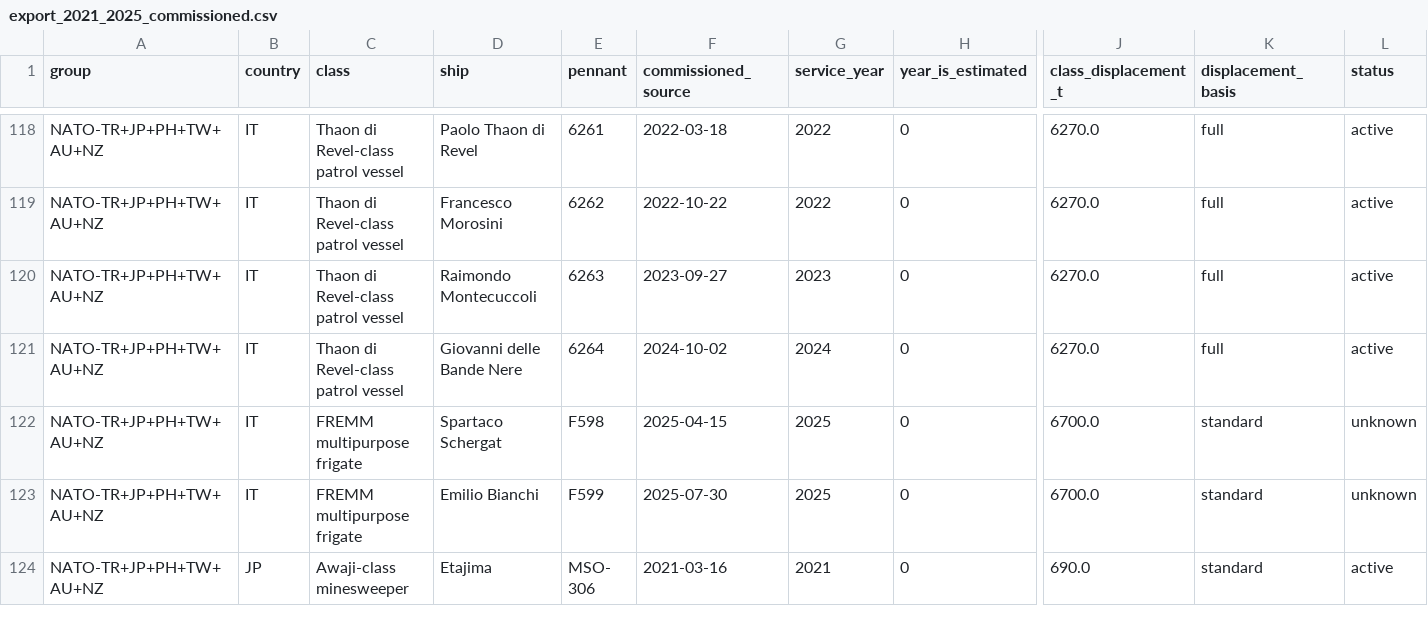
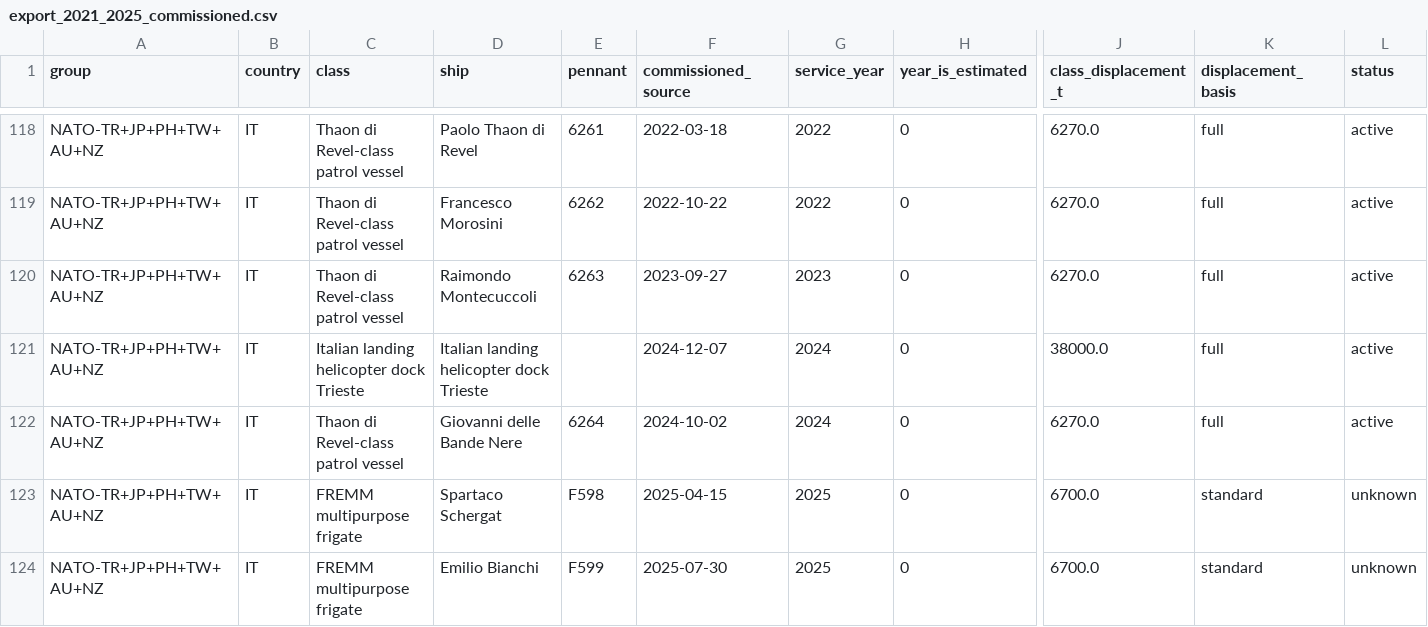
Before and after one commit to xtxsinan-lgtm/navy_database, a CSV file: data/export_2021_2025_commissioned.csv, drawn as a sheet; only a part is shown, gaps mark what is left out; the shorter side is filled out with more unchanged rows; rows hold the shown columns only; the diff names each change by its address in the sheet, - before the commit and + after, or states it on an @@ line.

```diff
--- a/data/export_2021_2025_commissioned.csv
+++ b/data/export_2021_2025_commissioned.csv
+row 121: NATO-TR+JP+PH+TW+AU+NZ | IT | Italian landing helicopter dock Trieste | Italian landing helicopter dock Trieste |  | 2024-12-07 | 2024 | 0 | 38000.0 | full | active
```
Also changed, not shown: 2 other files.
